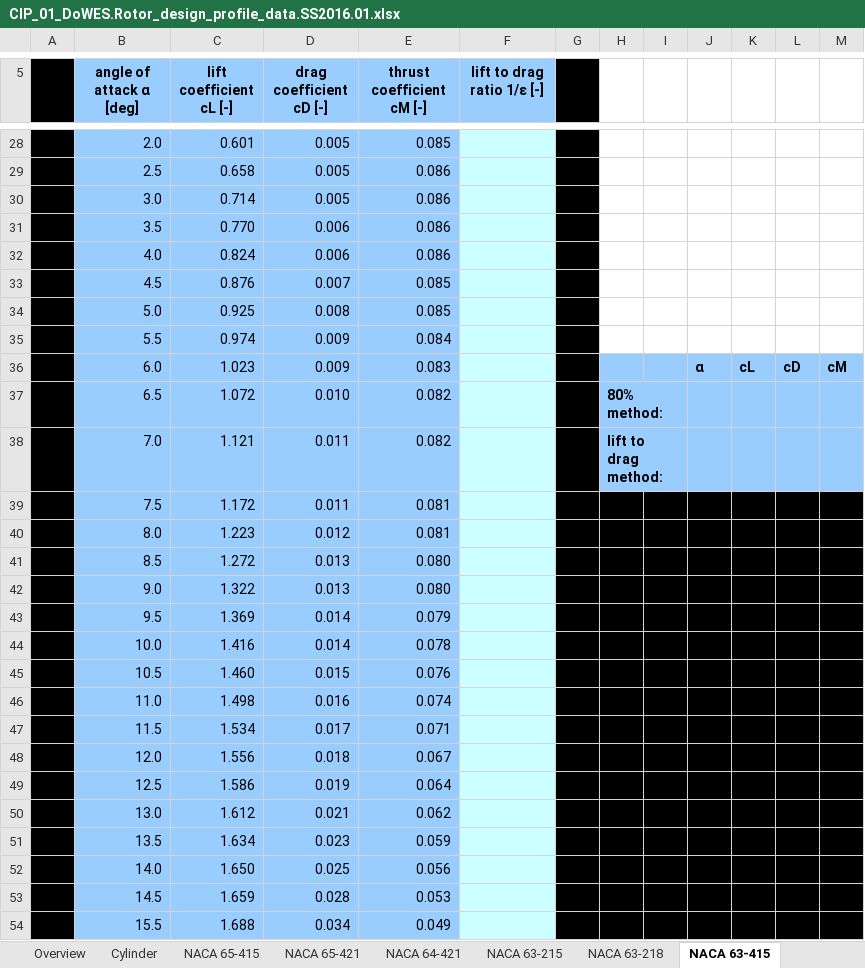
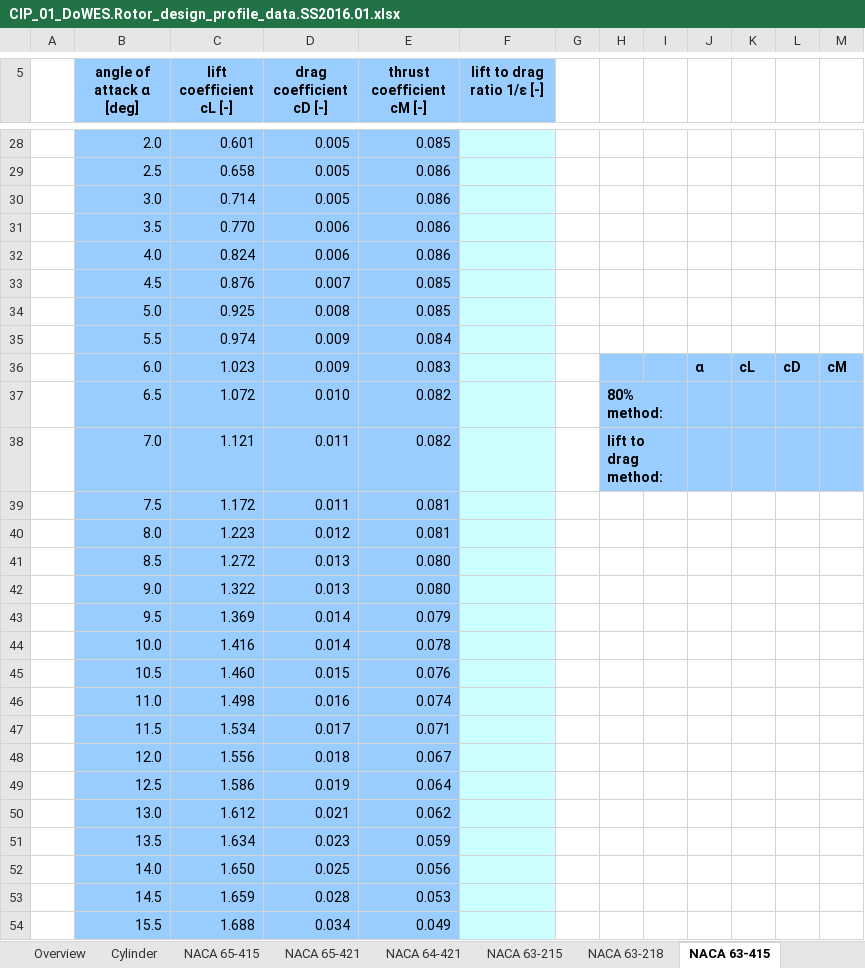
Before and after one commit to florianboergel/DoWES, an Excel workbook: CiP_Tutorial1/CIP_01_DoWES.Rotor_design_profile_data.SS2016.01.xlsx, sheet NACA 63-415, drawn as a sheet; only a part is shown, gaps mark what is left out; values as stored, in another font and other column widths than the file's, no borders; the diff covers the shown part only; the diff names each change by its address in the sheet, - before the commit and + after, or states it on an @@ line.

```diff
--- a/CiP_Tutorial1/CIP_01_DoWES.Rotor_design_profile_data.SS2016.01.xlsx (sheet NACA 63-415)
+++ b/CiP_Tutorial1/CIP_01_DoWES.Rotor_design_profile_data.SS2016.01.xlsx (sheet NACA 63-415)
-A5:A54 fill: #000000
+A5:A54 fill: none
-G5:G38 fill: #000000
+G5:G38 fill: none
-G39:M54 fill: #000000
+G39:M54 fill: none
```
Also changed, not shown: cell formats elsewhere in this sheet, sheet NACA 64-415, sheet NACA 65-415, sheet NACA 64-421, sheet NACA 63-218, sheet NACA 63-421, sheet NACA 63-215, 4 more sheets, 1 other file.
